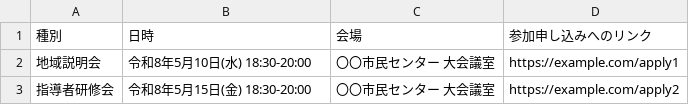
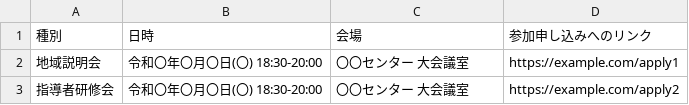
Before and after one commit to ryosuke1105/test.community, a CSV file: setumei.csv, drawn as a sheet.

Commit message:
Update setumei.csv

```diff
--- a/setumei.csv
+++ b/setumei.csv
@@ -1,3 +1,3 @@
 種別,日時,会場,参加申し込みへのリンク
-地域説明会,令和8年5月10日(水) 18:30-20:00,〇〇市民センター 大会議室,https://example.com/apply1
-指導者研修会,令和8年5月15日(金) 18:30-20:00,〇〇市民センター 大会議室,https://example.com/apply2
+地域説明会,令和〇年〇月〇日(〇) 18:30-20:00,〇〇センター 大会議室,https://example.com/apply1
+指導者研修会,令和〇年〇月〇日(〇) 18:30-20:00,〇〇センター 大会議室,https://example.com/apply2
```
